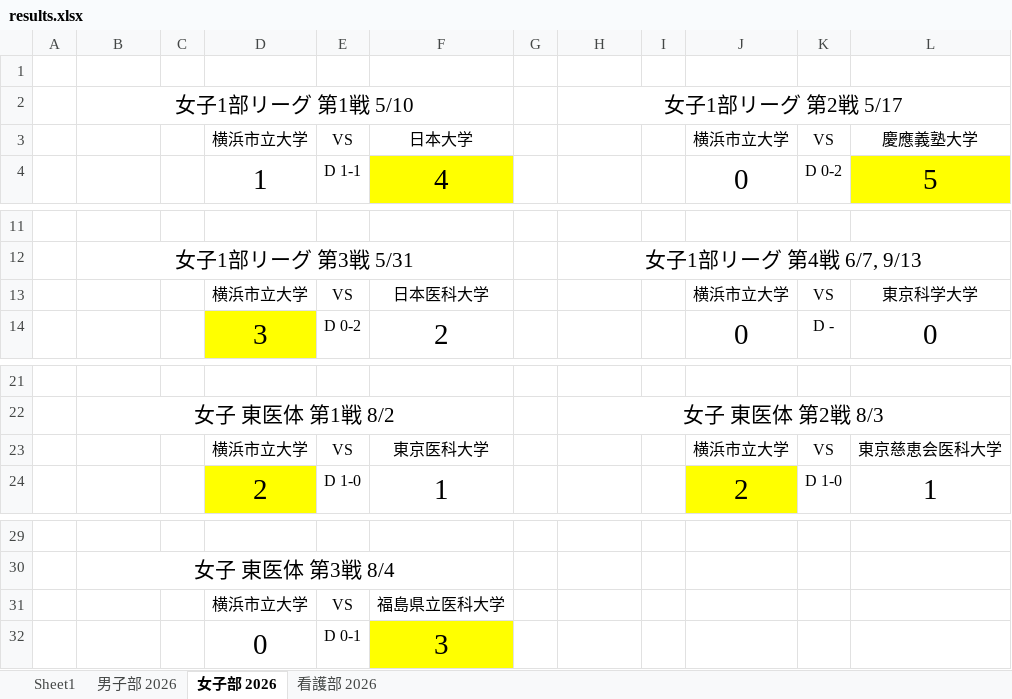
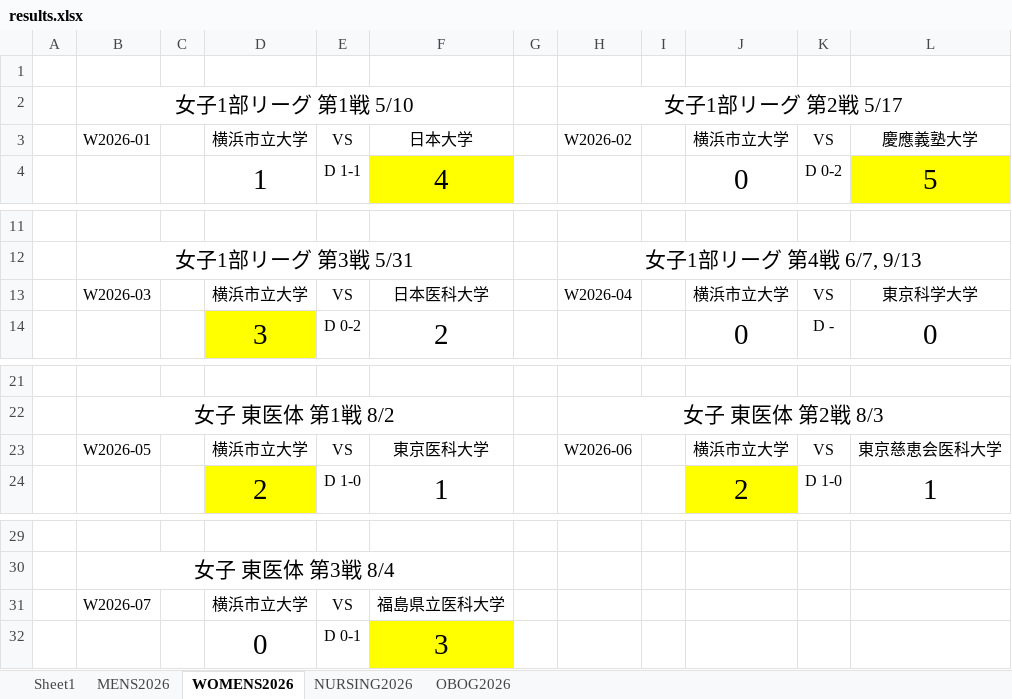
Before and after one commit to ycumtennis/ycumtennis.github.io, an Excel workbook: results.xlsx, sheet WOMENS2026, drawn as a sheet; only a part is shown, gaps mark what is left out; values as stored, in another font and other column widths than the file's, no borders; the diff names each change by its address in the sheet, - before the commit and + after, or states it on an @@ line.

```diff
--- a/results.xlsx (sheet WOMENS2026)
+++ b/results.xlsx (sheet WOMENS2026)
-sheet tab: 男子部 2026
+sheet tab: MENS2026
-sheet tab: 女子部 2026
+sheet tab: WOMENS2026
-sheet tab: 看護部 2026
+sheet tab: NURSING2026
+sheet tab: OBOG2026
-B3: (empty)
+B3: W2026-01
-H3: (empty)
+H3: W2026-02
-B13: (empty)
+B13: W2026-03
-H13: (empty)
+H13: W2026-04
-B23: (empty)
+B23: W2026-05
-H23: (empty)
+H23: W2026-06
-B31: (empty)
+B31: W2026-07
```
Also changed, not shown: sheet Sheet1, sheet MENS2026, sheet NURSING2026, formulas that keep their value, 3 other files.
